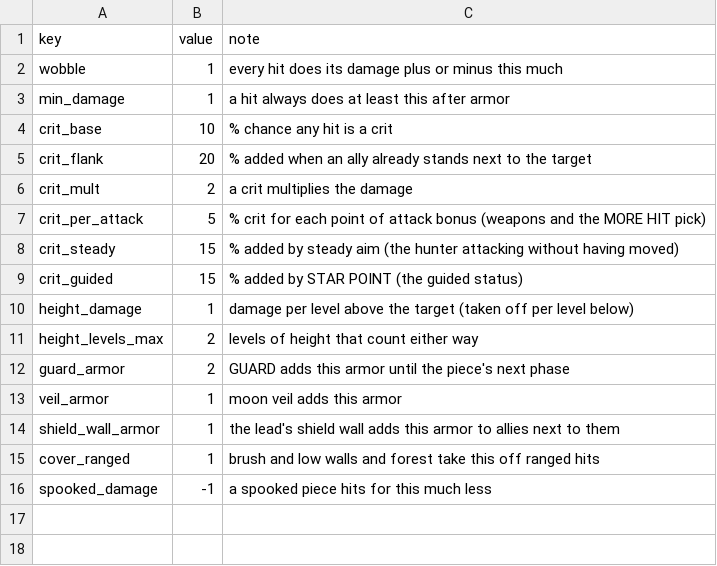
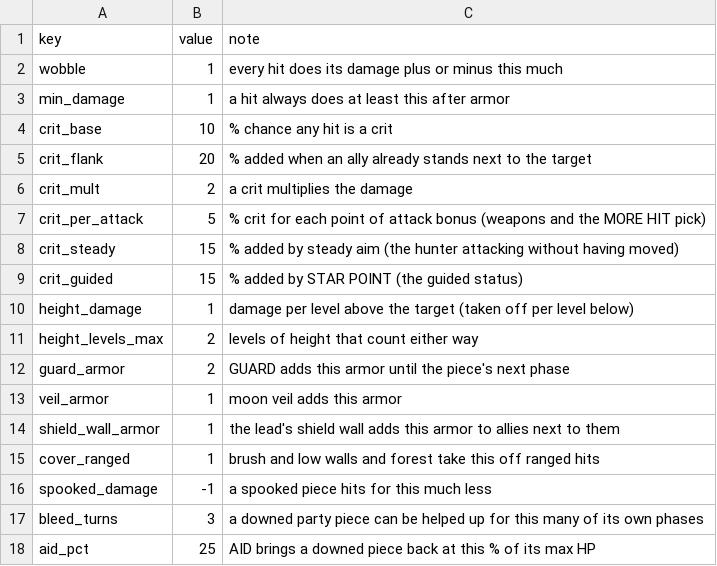
Before and after one commit to BrandonSigil/lodestone, a CSV file: game/data/combat.csv, drawn as a sheet; the diff names each change by its address in the sheet, - before the commit and + after, or states it on an @@ line.

```diff
--- a/game/data/combat.csv
+++ b/game/data/combat.csv
+row 17: bleed_turns | 3 | a downed party piece can be helped up for this many of its own phases
+row 18: aid_pct | 25 | AID brings a downed piece back at this % of its max HP
```
Also changed, not shown: game/data/abilities.csv, game/text/placeholder.csv, 9 other files.
